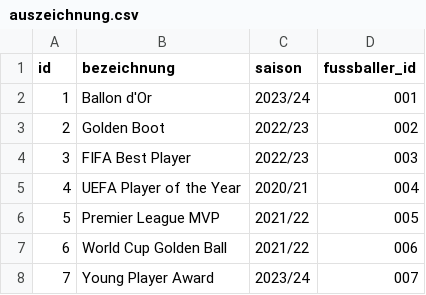
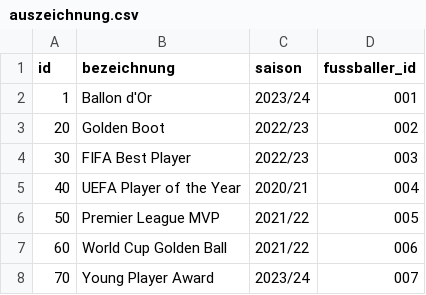
Before and after one commit to JonasVollmer06/Fussballer-SWE-Projekt, a CSV file: extras/compose/postgres/init/fussballer/csv/auszeichnung.csv, drawn as a sheet.

```diff
--- a/extras/compose/postgres/init/fussballer/csv/auszeichnung.csv
+++ b/extras/compose/postgres/init/fussballer/csv/auszeichnung.csv
@@ -2,7 +2,7 @@ id;bezeichnung;saison;fussballer_id
 1;Ballon d'Or;2023/24;001
-2;Golden Boot;2022/23;002
-3;FIFA Best Player;2022/23;003
-4;UEFA Player of the Year;2020/21;004
-5;Premier League MVP;2021/22;005
-6;World Cup Golden Ball;2021/22;006
-7;Young Player Award;2023/24;007
+20;Golden Boot;2022/23;002
+30;FIFA Best Player;2022/23;003
+40;UEFA Player of the Year;2020/21;004
+50;Premier League MVP;2021/22;005
+60;World Cup Golden Ball;2021/22;006
+70;Young Player Award;2023/24;007
```
Also changed, not shown: extras/compose/postgres/init/fussballer/csv/adresse.csv.
